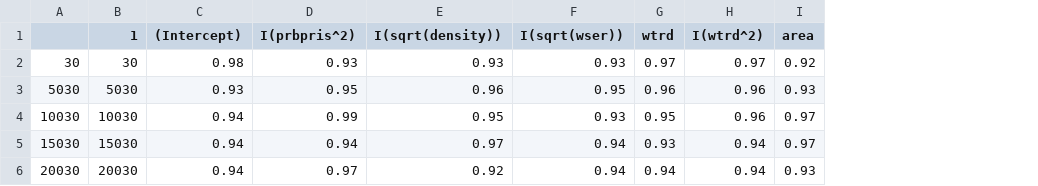
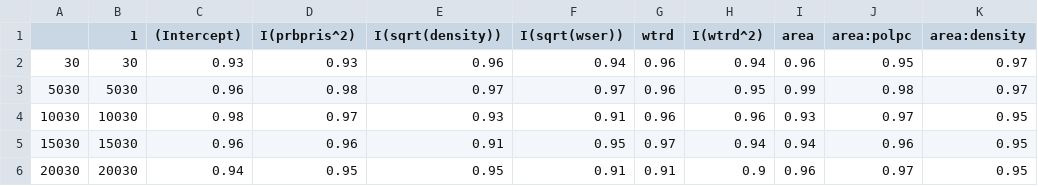
Before and after one commit to HenningAthor/SV_Crimes, a CSV file: Henning/r_res.csv, drawn as a sheet; only a part is shown; the diff covers the shown part only; the diff names each change by its address in the sheet, - before the commit and + after, or states it on an @@ line.

```diff
--- a/Henning/r_res.csv
+++ b/Henning/r_res.csv
+column J (area:polpc), rows 2-6: 0.95 | 0.98 | 0.97 | 0.96 | 0.97
+column K (area:density), rows 2-6: 0.97 | 0.97 | 0.95 | 0.95 | 0.95
-C2 ((Intercept)): 0.98
+C2 ((Intercept)): 0.93
-E2 (I(sqrt(density))): 0.93
+E2 (I(sqrt(density))): 0.96
-F2 (I(sqrt(wser))): 0.93
+F2 (I(sqrt(wser))): 0.94
-G2 (wtrd): 0.97
+G2 (wtrd): 0.96
-H2 (I(wtrd^2)): 0.97
+H2 (I(wtrd^2)): 0.94
-I2 (area): 0.92
+I2 (area): 0.96
-C3 ((Intercept)): 0.93
+C3 ((Intercept)): 0.96
-D3 (I(prbpris^2)): 0.95
+D3 (I(prbpris^2)): 0.98
-E3 (I(sqrt(density))): 0.96
+E3 (I(sqrt(density))): 0.97
-F3 (I(sqrt(wser))): 0.95
+F3 (I(sqrt(wser))): 0.97
-H3 (I(wtrd^2)): 0.96
+H3 (I(wtrd^2)): 0.95
-I3 (area): 0.93
+I3 (area): 0.99
-C4 ((Intercept)): 0.94
+C4 ((Intercept)): 0.98
-D4 (I(prbpris^2)): 0.99
+D4 (I(prbpris^2)): 0.97
-E4 (I(sqrt(density))): 0.95
+E4 (I(sqrt(density))): 0.93
-F4 (I(sqrt(wser))): 0.93
+F4 (I(sqrt(wser))): 0.91
-G4 (wtrd): 0.95
+G4 (wtrd): 0.96
-I4 (area): 0.97
+I4 (area): 0.93
-C5 ((Intercept)): 0.94
+C5 ((Intercept)): 0.96
-D5 (I(prbpris^2)): 0.94
+D5 (I(prbpris^2)): 0.96
-E5 (I(sqrt(density))): 0.97
+E5 (I(sqrt(density))): 0.91
-F5 (I(sqrt(wser))): 0.94
+F5 (I(sqrt(wser))): 0.95
-G5 (wtrd): 0.93
+G5 (wtrd): 0.97
-I5 (area): 0.97
+I5 (area): 0.94
-D6 (I(prbpris^2)): 0.97
+D6 (I(prbpris^2)): 0.95
-E6 (I(sqrt(density))): 0.92
+E6 (I(sqrt(density))): 0.95
-F6 (I(sqrt(wser))): 0.94
+F6 (I(sqrt(wser))): 0.91
-G6 (wtrd): 0.94
+G6 (wtrd): 0.91
-H6 (I(wtrd^2)): 0.94
+H6 (I(wtrd^2)): 0.9
-I6 (area): 0.93
+I6 (area): 0.96
```
Also changed, not shown: 96 edited cells elsewhere in this file, Henning/my_res.csv, 1 other file.
